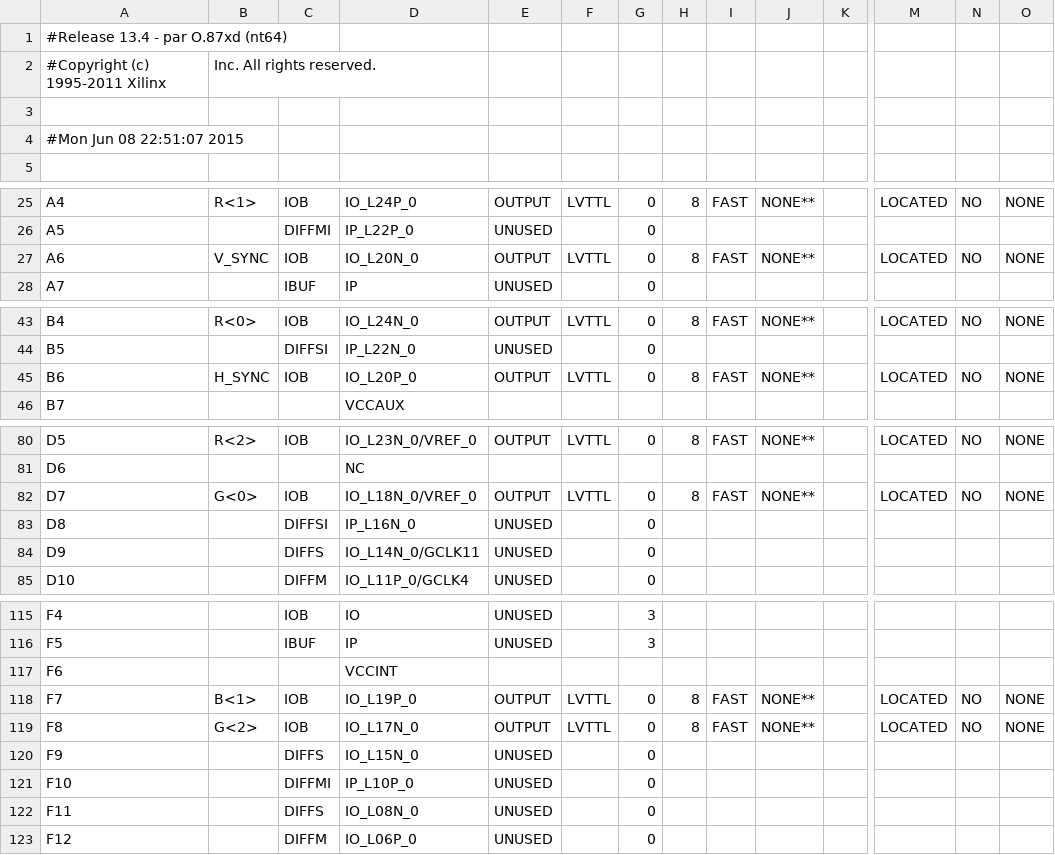
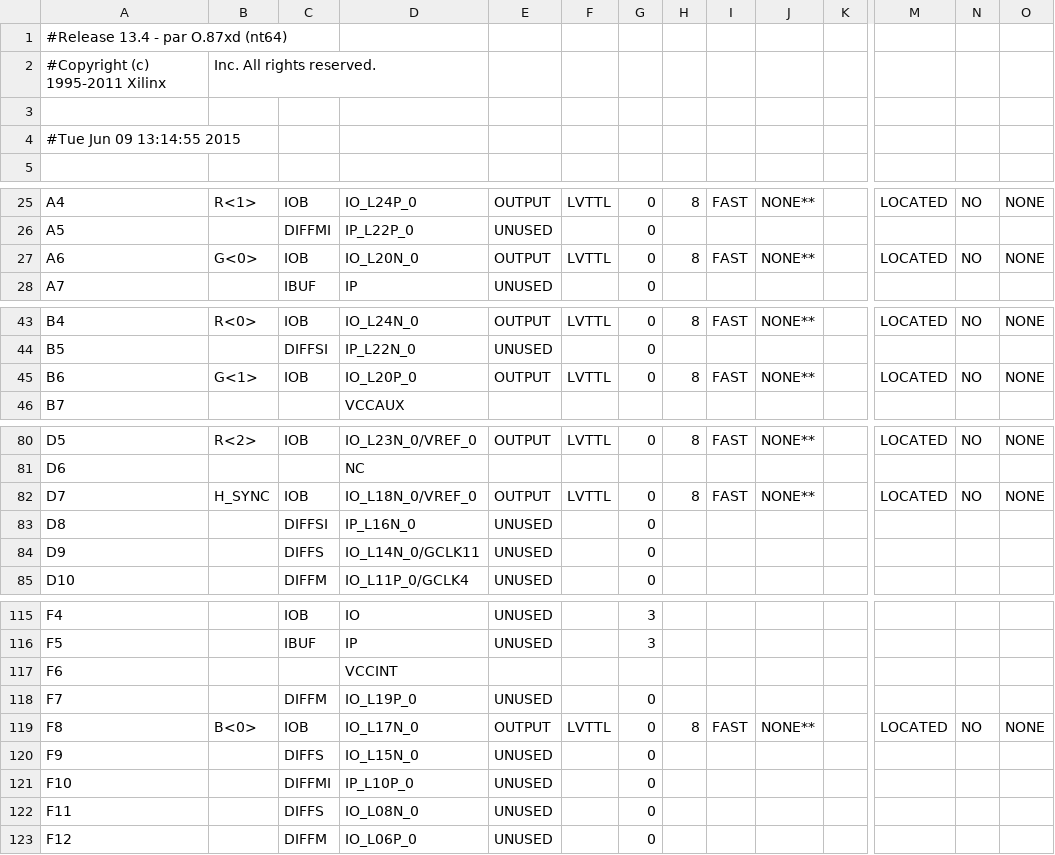
Before and after one commit to FranciscoCasado/VGA_Project, a CSV file: SimpleImage2Vga/TopModule_pad.csv, drawn as a sheet; only a part is shown, gaps mark what is left out; the diff covers the shown part only; the diff names each change by its address in the sheet, - before the commit and + after, or states it on an @@ line.

```diff
--- a/SimpleImage2Vga/TopModule_pad.csv
+++ b/SimpleImage2Vga/TopModule_pad.csv
-A4: #Mon Jun 08 22:51:07 2015
+A4: #Tue Jun 09 13:14:55 2015
-B27: V_SYNC
+B27: G<0>
-B45: H_SYNC
+B45: G<1>
-B82: G<0>
+B82: H_SYNC
-B118: B<1>
+B118: (empty)
-C118: IOB
+C118: DIFFM
-E118: OUTPUT
+E118: UNUSED
-F118: LVTTL
+F118: (empty)
-H118: 8
+H118: (empty)
-I118: FAST
+I118: (empty)
-J118: NONE**
+J118: (empty)
-M118: LOCATED
+M118: (empty)
-N118: NO
+N118: (empty)
-O118: NONE
+O118: (empty)
-B119: G<2>
+B119: B<0>
```
Also changed, not shown: 31 edited cells elsewhere in this file, 55 other files.
